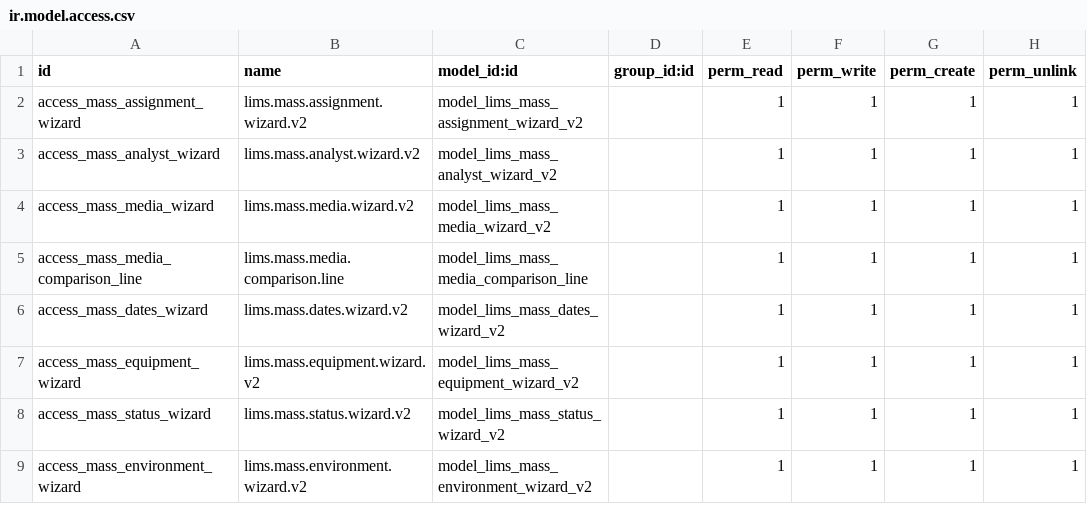
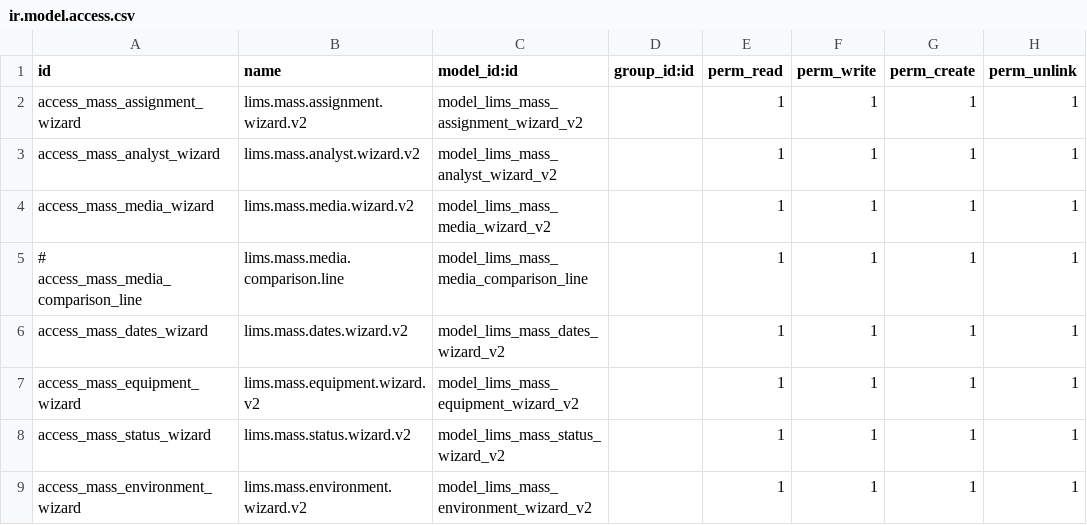
Before and after one commit to Omarmartinez96/odoolims, a CSV file: addons/lims_analysis_mass_tools/security/ir.model.access.csv, drawn as a sheet.

Commit message:
Acciones masivas 8

```diff
--- a/addons/lims_analysis_mass_tools/security/ir.model.access.csv
+++ b/addons/lims_analysis_mass_tools/security/ir.model.access.csv
@@ -4,3 +4,3 @@ access_mass_analyst_wizard,lims.mass.analyst.wizard.v2,model_lims_mass_analyst_w
 access_mass_media_wizard,lims.mass.media.wizard.v2,model_lims_mass_media_wizard_v2,,1,1,1,1
-access_mass_media_comparison_line,lims.mass.media.comparison.line,model_lims_mass_media_comparison_line,,1,1,1,1
+# access_mass_media_comparison_line,lims.mass.media.comparison.line,model_lims_mass_media_comparison_line,,1,1,1,1
 access_mass_dates_wizard,lims.mass.dates.wizard.v2,model_lims_mass_dates_wizard_v2,,1,1,1,1
```
